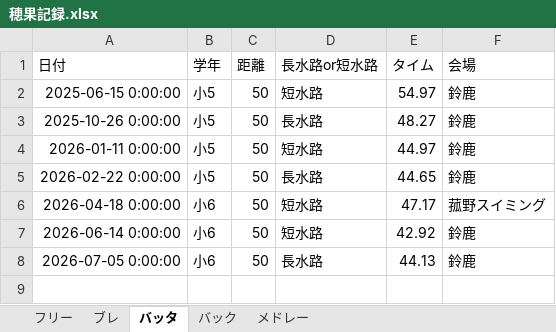
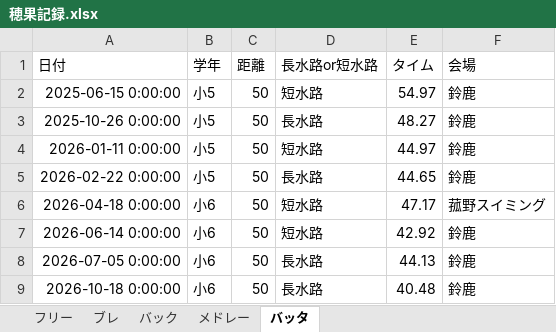
Before and after one commit to shimo2829/honoka-swim, an Excel workbook: 穂果記録.xlsx, sheet バッタ, drawn as a sheet; values as stored, in another font and other column widths than the file's, no borders; the diff names each change by its address in the sheet, - before the commit and + after, or states it on an @@ line.

Commit message:
Add record: バッタ 50m

```diff
--- a/穂果記録.xlsx (sheet バッタ)
+++ b/穂果記録.xlsx (sheet バッタ)
@@ sheet tab order changed: フリー | ブレ | バック | メドレー | バッタ @@
+row 9: 2026-10-18 0:00:00 | 小6 | 50 | 長水路 | 40.48 | 鈴鹿
```
